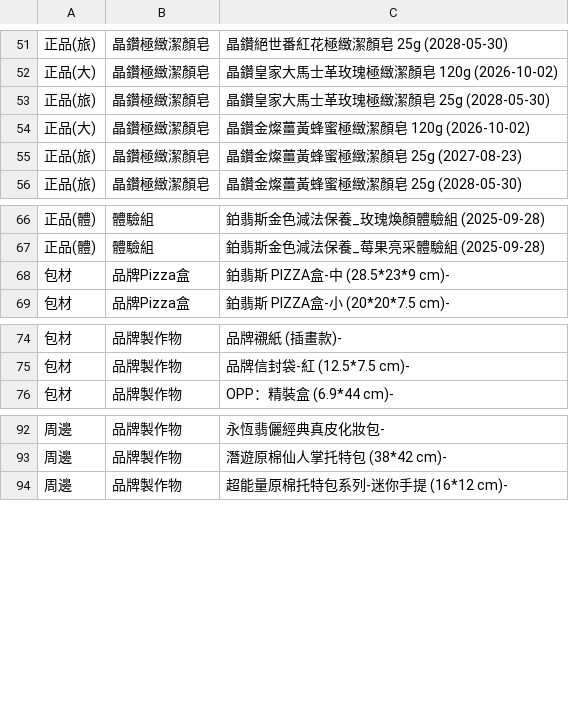
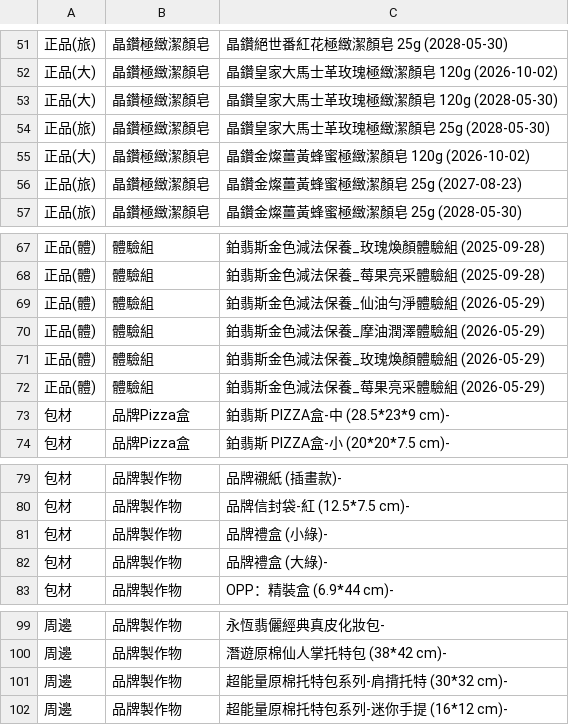
Before and after one commit to ceo-peng/pm-tools, a CSV file: data/products.csv, drawn as a sheet; only a part is shown, gaps mark what is left out.

Commit message:
Update products.csv

```diff
--- a/data/products.csv
+++ b/data/products.csv
@@ -52,2 +52,3 @@
 正品(大),晶鑽極緻潔顏皂,晶鑽皇家大馬士革玫瑰極緻潔顏皂 120g (2026-10-02)
+正品(大),晶鑽極緻潔顏皂,晶鑽皇家大馬士革玫瑰極緻潔顏皂 120g (2028-05-30)
 正品(旅),晶鑽極緻潔顏皂,晶鑽皇家大馬士革玫瑰極緻潔顏皂 25g (2028-05-30)
@@ -67,2 +68,6 @@
 正品(體),體驗組,鉑翡斯金色減法保養_莓果亮采體驗組 (2025-09-28)
+正品(體),體驗組,鉑翡斯金色減法保養_仙油勻淨體驗組 (2026-05-29)
+正品(體),體驗組,鉑翡斯金色減法保養_摩油潤澤體驗組 (2026-05-29)
+正品(體),體驗組,鉑翡斯金色減法保養_玫瑰煥顏體驗組 (2026-05-29)
+正品(體),體驗組,鉑翡斯金色減法保養_莓果亮采體驗組 (2026-05-29)
 包材,品牌Pizza盒,鉑翡斯 PIZZA盒-中 (28.5*23*9 cm)-
@@ -75,2 +80,4 @@
 包材,品牌製作物,品牌信封袋-紅 (12.5*7.5 cm)-
+包材,品牌製作物,品牌禮盒 (小綠)-
+包材,品牌製作物,品牌禮盒 (大綠)-
 包材,品牌製作物,OPP：精裝盒 (6.9*44 cm)-
@@ -93,2 +100,3 @@
 周邊,品牌製作物,潛遊原棉仙人掌托特包 (38*42 cm)-
+周邊,品牌製作物,超能量原棉托特包系列-肩揹托特 (30*32 cm)-
 周邊,品牌製作物,超能量原棉托特包系列-迷你手提 (16*12 cm)-
```
